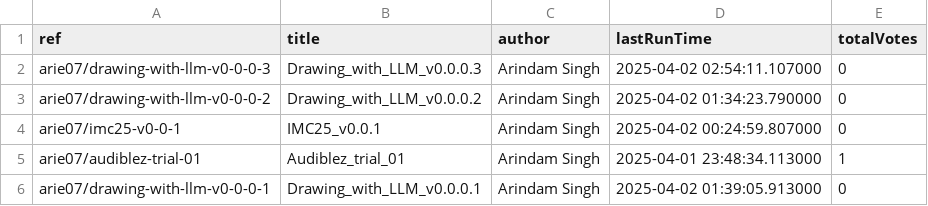
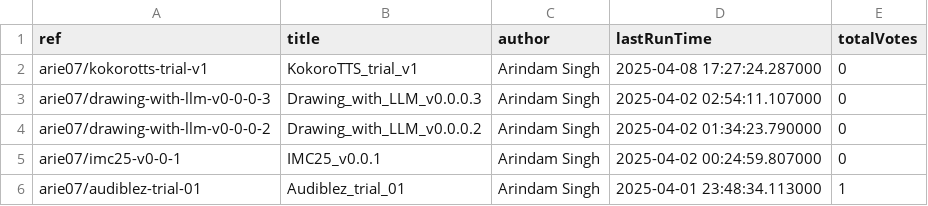
Before and after one commit to SinghArindam/Kaggle, a CSV file: notebooks/kaggle_notebooks.csv, drawn as a sheet; only a part is shown; the shorter side is filled out with more unchanged rows.

```diff
--- a/notebooks/kaggle_notebooks.csv
+++ b/notebooks/kaggle_notebooks.csv
@@ -1,2 +1,3 @@
 ref,title,author,lastRunTime,totalVotes
+arie07/kokorotts-trial-v1,KokoroTTS_trial_v1,Arindam Singh,2025-04-08 17:27:24.287000,0
 arie07/drawing-with-llm-v0-0-0-3,Drawing_with_LLM_v0.0.0.3,Arindam Singh,2025-04-02 02:54:11.107000,0
```
Also changed, not shown: 3 other files.
